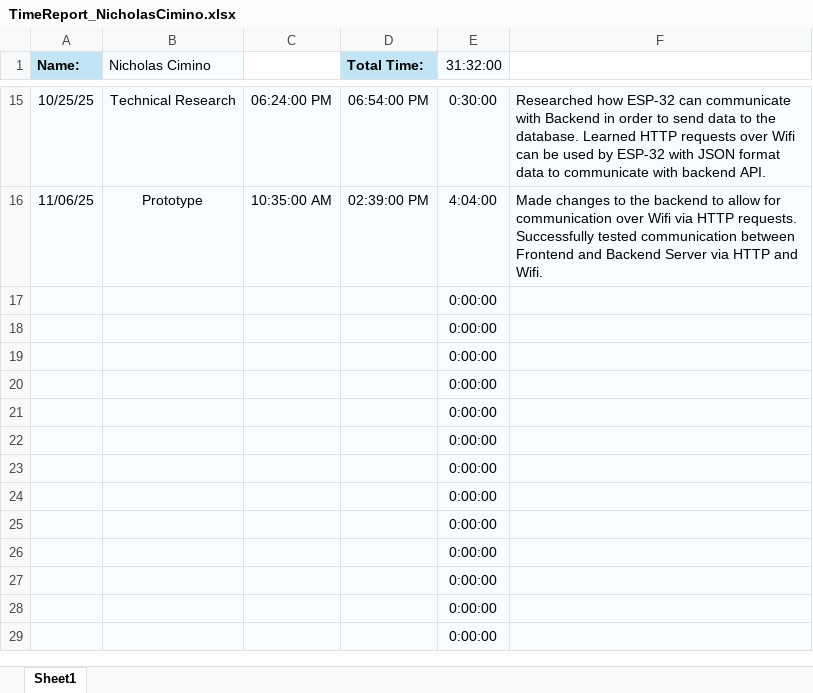
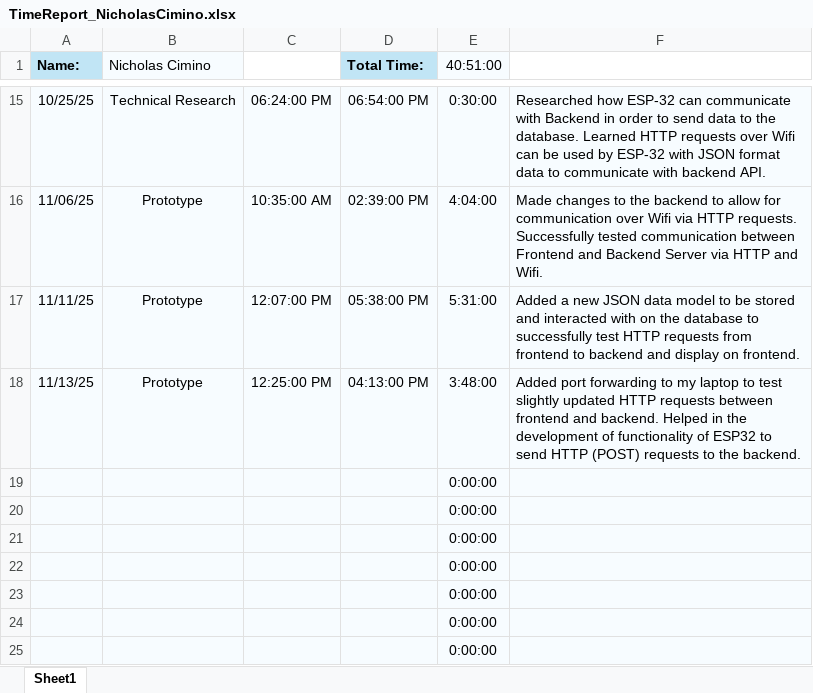
Before and after one commit to aboler/plant-partner, an Excel workbook: Documentation/TimeSheets/TimeReport_NicholasCimino.xlsx, sheet Sheet1, drawn as a sheet; only a part is shown, gaps mark what is left out; the shorter side is filled out with more unchanged rows; values as stored, in another font and other column widths than the file's, no borders; removed rows and columns are numbered as before the commit, all else as after; the diff names each change by its address in the sheet, - before the commit and + after, or states it on an @@ line.

Commit message:
Nicholas - Updated Timesheet

```diff
--- a/Documentation/TimeSheets/TimeReport_NicholasCimino.xlsx (sheet Sheet1)
+++ b/Documentation/TimeSheets/TimeReport_NicholasCimino.xlsx (sheet Sheet1)
-E1: 31:32:00
+E1: 40:51:00
-row 17:  |  |  |  | 0:00:00
-row 18:  |  |  |  | 0:00:00
+row 17: 11/11/25 | Prototype | 12:07:00 PM | 05:38:00 PM | 5:31:00 | Added a new JSON data model to be stored and interacted with on the database to successfully test HTTP requests from frontend to backend and display on frontend.
+row 18: 11/13/25 | Prototype | 12:25:00 PM | 04:13:00 PM | 3:48:00 | Added port forwarding to my laptop to test slightly updated HTTP requests between frontend and backend. Helped in the development of functionality of ESP32 to send HTTP (POST) requests to the backend.
```
Also changed, not shown: 1 other file.
